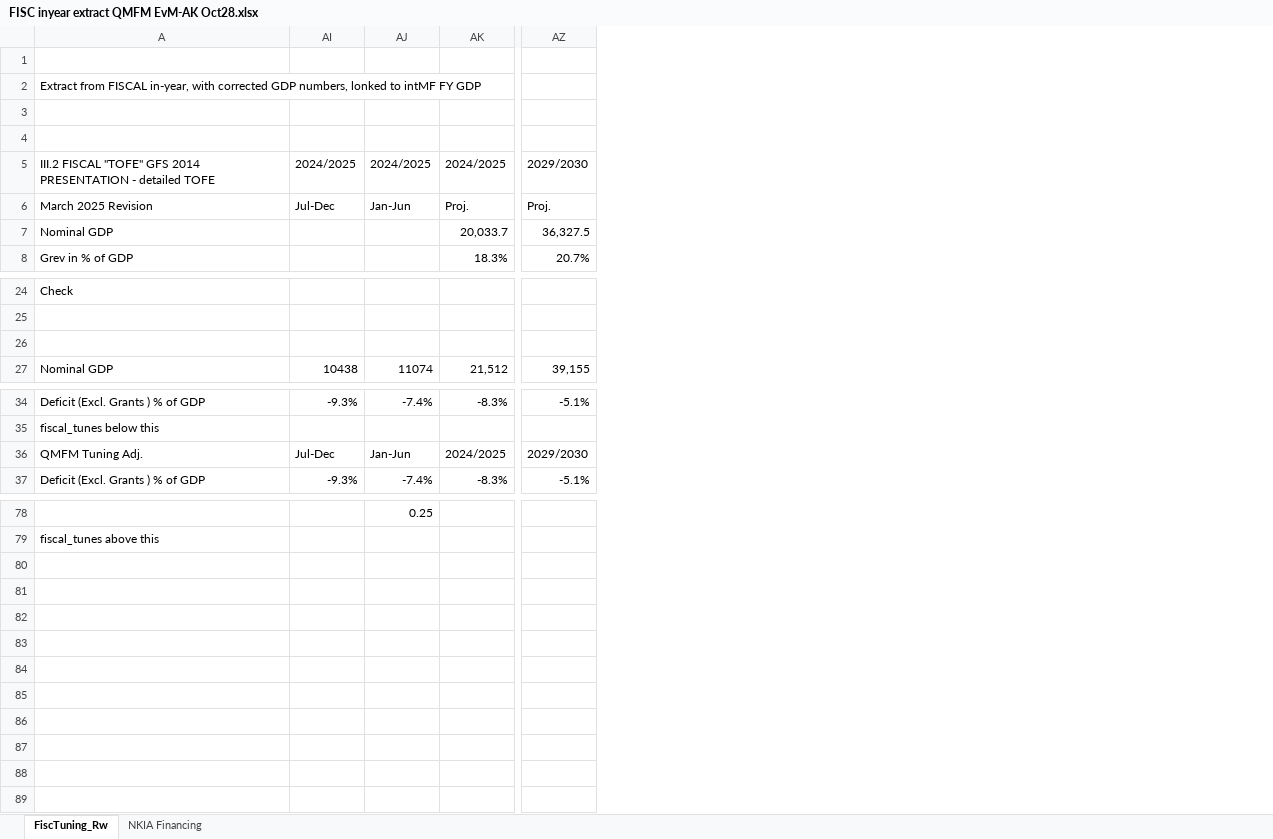
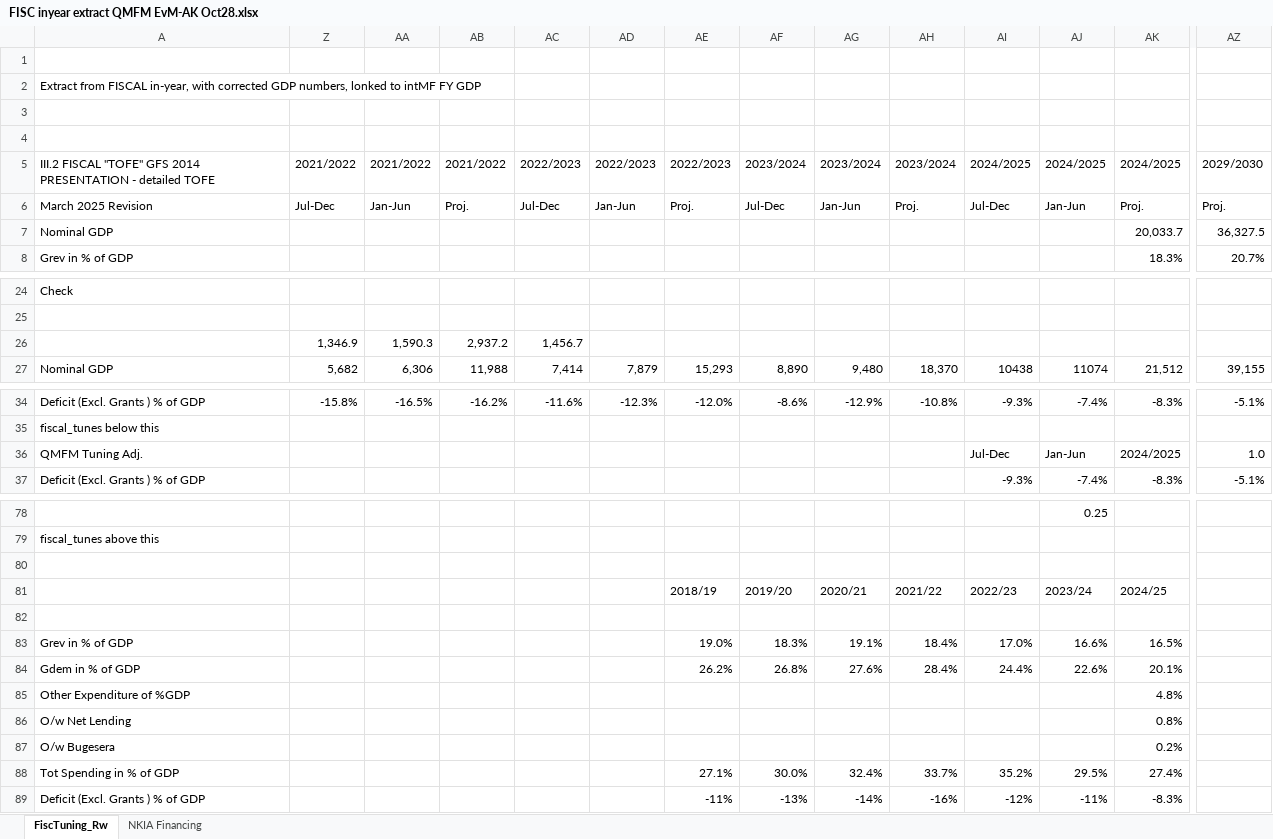
Before and after one commit to Karenzo2150/QMFM, an Excel workbook: data/Tuning/FISC inyear extract QMFM EvM-AK Oct28.xlsx, sheet FiscTuning_Rw, drawn as a sheet; only a part is shown, gaps mark what is left out; values as stored, in another font and other column widths than the file's, no cell formats; charts and pictures not drawn; rows hold the shown columns only; the diff names each change by its address in the sheet, - before the commit and + after, or states it on an @@ line.

Commit message:
Tuning updates

```diff
--- a/data/Tuning/FISC inyear extract QMFM EvM-AK Oct28.xlsx (sheet FiscTuning_Rw)
+++ b/data/Tuning/FISC inyear extract QMFM EvM-AK Oct28.xlsx (sheet FiscTuning_Rw)
@@ column Z unhidden, rows 5-6: 2021/2022 | Jul-Dec; rows 26-27: 1,346.9 | 5,682; row 34: -15.8% @@
@@ column AA unhidden, rows 5-6: 2021/2022 | Jan-Jun; rows 26-27: 1,590.3 | 6,306; row 34: -16.5% @@
@@ column AB unhidden, rows 5-6: 2021/2022 | Proj.; rows 26-27: 2,937.2 | 11,988; row 34: -16.2% @@
@@ column AC unhidden, rows 5-6: 2022/2023 | Jul-Dec; rows 26-27: 1,456.7 | 7,414; row 34: -11.6% @@
@@ column AD unhidden, rows 5-6: 2022/2023 | Jan-Jun; row 27: 7,879; row 34: -12.3% @@
@@ column AE unhidden, rows 5-6: 2022/2023 | Proj.; row 27: 15,293; row 34: -12.0% @@
@@ column AF unhidden, rows 5-6: 2023/2024 | Jul-Dec; row 27: 8,890; row 34: -8.6% @@
@@ column AG unhidden, rows 5-6: 2023/2024 | Jan-Jun; row 27: 9,480; row 34: -12.9% @@
@@ column AH unhidden, rows 5-6: 2023/2024 | Proj.; row 27: 18,370; row 34: -10.8% @@
-row 26: (empty)
+row 26:  | 1,346.9 | 1,590.3 | 2,937.2 | 1,456.7
-AZ36: 2029/2030
+AZ36: 1.0
+row 80: (empty)
+row 81:  |  |  |  |  |  | 2018/19 | 2019/20 | 2020/21 | 2021/22 | 2022/23 | 2023/24 | 2024/25
+row 82: (empty)
+row 83: Grev in % of GDP |  |  |  |  |  | 19.0% | 18.3% | 19.1% | 18.4% | 17.0% | 16.6% | 16.5%
+row 84: Gdem in % of GDP |  |  |  |  |  | 26.2% | 26.8% | 27.6% | 28.4% | 24.4% | 22.6% | 20.1%
+row 85: Other Expenditure of %GDP |  |  |  |  |  |  |  |  |  |  |  | 4.8%
+row 86: O/w Net Lending |  |  |  |  |  |  |  |  |  |  |  | 0.8%
+row 87: O/w Bugesera |  |  |  |  |  |  |  |  |  |  |  | 0.2%
+row 88: Tot Spending in % of GDP |  |  |  |  |  | 27.1% | 30.0% | 32.4% | 33.7% | 35.2% | 29.5% | 27.4%
+row 89: Deficit (Excl. Grants ) % of GDP |  |  |  |  |  | -11% | -13% | -14% | -16% | -12% | -11% | -8.3%
```
Also changed, not shown: sheet NKIA Financing, cell formats, charts or pictures, 20 other files.
